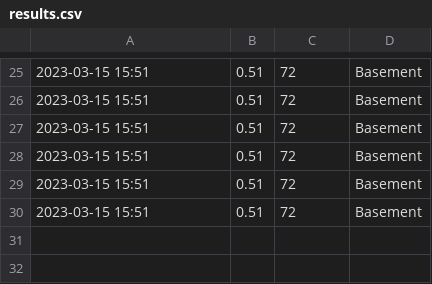
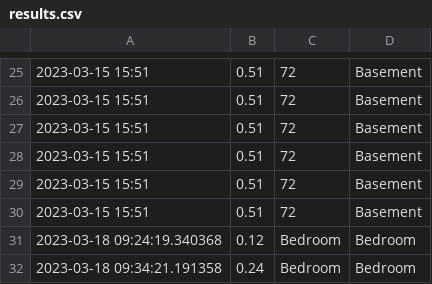
Before and after one commit to atvfool/HumidtyLogger, a CSV file: results.csv, drawn as a sheet; only a part is shown, gaps mark what is left out.

Commit message:
Adds table and quick write

```diff
--- a/results.csv
+++ b/results.csv
@@ -30 +30,3 @@
 2023-03-15 15:51,0.51,72,Basement
+2023-03-18 09:24:19.340368,0.12,Bedroom,Bedroom
+2023-03-18 09:34:21.191358,0.24,Bedroom,Bedroom
```
Also changed, not shown: 2 other files.
